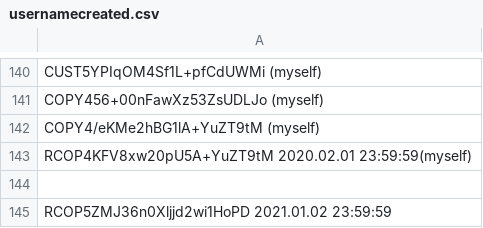
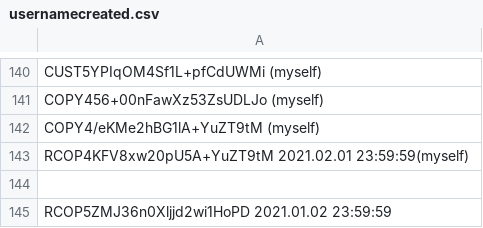
Before and after one commit to infotechniques/infotechniques.github.io, a CSV file: usernamecreated.csv, drawn as a sheet; only a part is shown, gaps mark what is left out.

Commit message:
Update usernamecreated.csv

```diff
--- a/usernamecreated.csv
+++ b/usernamecreated.csv
@@ -142,3 +142,3 @@ COPY456+00nFawXz53ZsUDLJo (myself)
 COPY4/eKMe2hBG1lA+YuZT9tM (myself)
-RCOP4KFV8xw20pU5A+YuZT9tM 2020.02.01 23:59:59(myself)
+RCOP4KFV8xw20pU5A+YuZT9tM 2021.02.01 23:59:59(myself)
 
```
